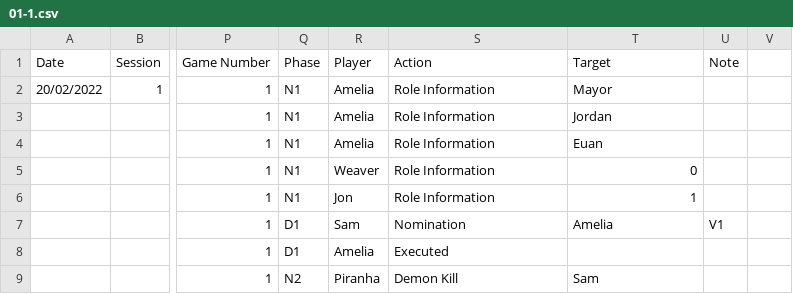
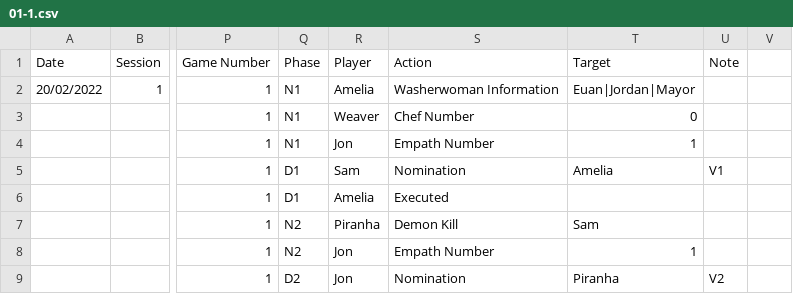
Before and after one commit to SDoehren/AFBOTC, a CSV file: Approved Games/01-1.csv, drawn as a sheet; only a part is shown, gaps mark what is left out; the diff covers the shown part only; the diff names each change by its address in the sheet, - before the commit and + after, or states it on an @@ line.

```diff
--- a/Approved Games/01-1.csv
+++ b/Approved Games/01-1.csv
-S2: Role Information
+S2: Washerwoman Information
-T2: Mayor
+T2: Euan|Jordan|Mayor
-R3: Amelia
+R3: Weaver
-S3: Role Information
+S3: Chef Number
-T3: Jordan
+T3: 0
-R4: Amelia
+R4: Jon
-S4: Role Information
+S4: Empath Number
-T4: Euan
+T4: 1
-Q5:Q6: N1
+Q5:Q6: D1
-R5: Weaver
+R5: Sam
-S5: Role Information
+S5: Nomination
-T5: 0
+T5: Amelia
-U5: (empty)
+U5: V1
-R6: Jon
+R6: Amelia
-S6: Role Information
+S6: Executed
-T6: 1
+T6: (empty)
-Q7:Q8: D1
+Q7:Q8: N2
-R7: Sam
+R7: Piranha
-S7: Nomination
+S7: Demon Kill
-T7: Amelia
+T7: Sam
-U7: V1
+U7: (empty)
-R8: Amelia
+R8: Jon
-S8: Executed
+S8: Empath Number
-T8: (empty)
+T8: 1
-Q9: N2
+Q9: D2
-R9: Piranha
+R9: Jon
-S9: Demon Kill
+S9: Nomination
-T9: Sam
+T9: Piranha
-U9: (empty)
+U9: V2
```
Also changed, not shown: 2 added rows, 2 removed rows and 39 edited cells elsewhere in this file, Approved Games/01-2.csv, Approved Games/07-4.csv, 7 other files.
